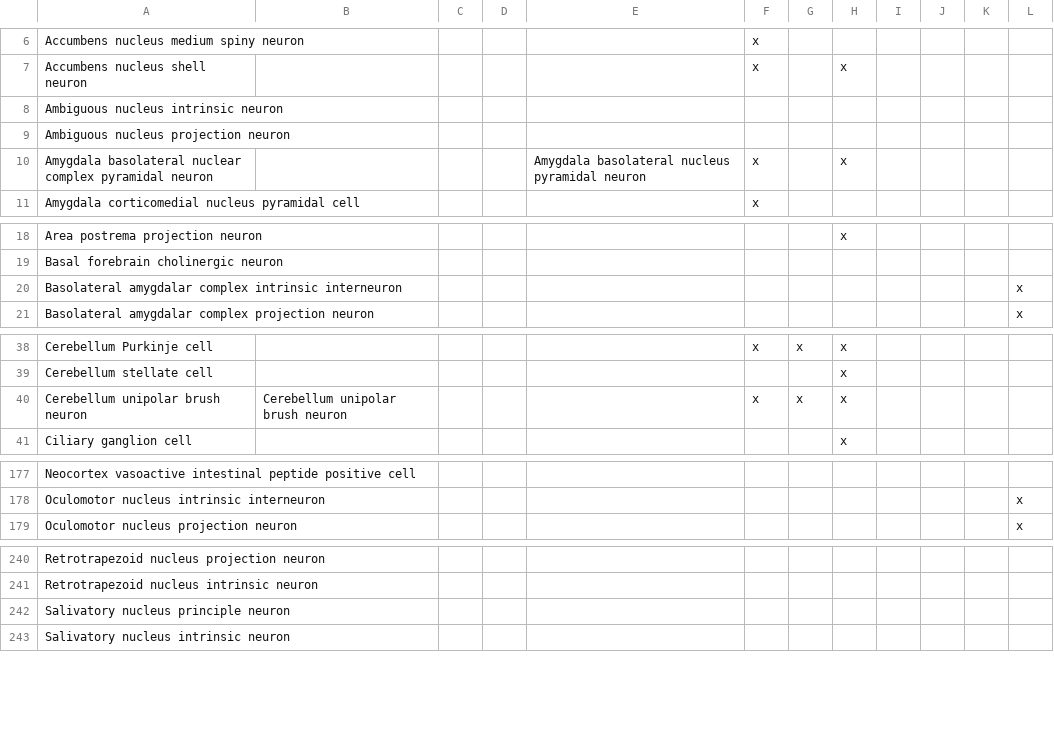
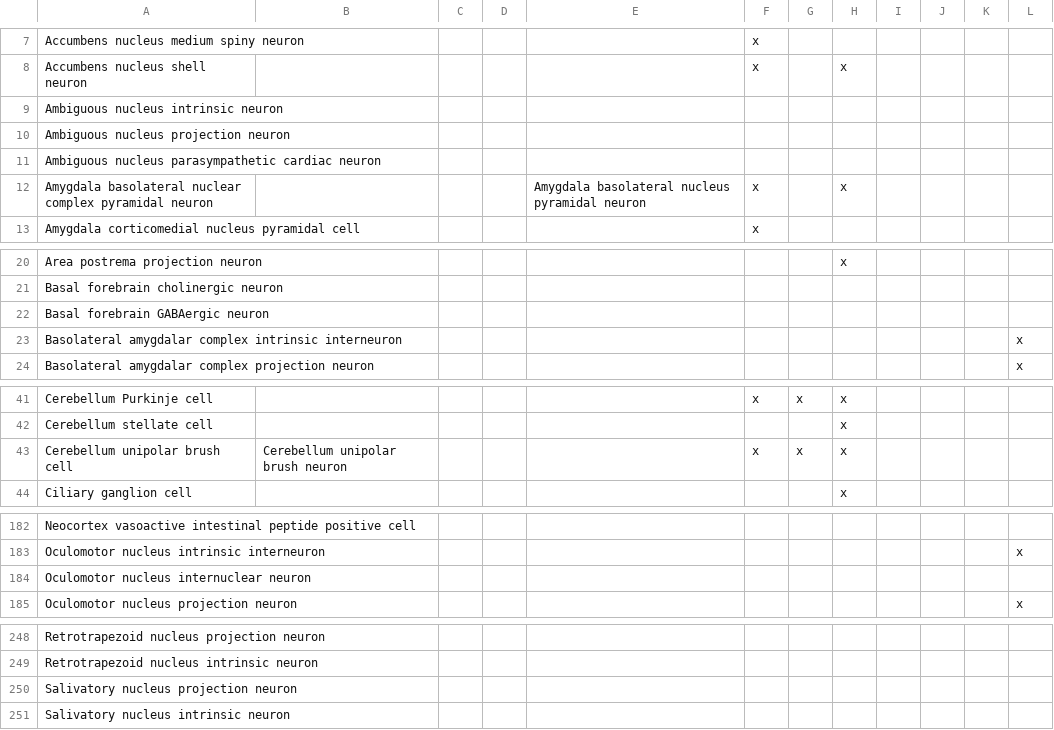
Before and after one commit to tgbugs/pyontutils, a CSV file: pyontutils/resources/common-usage-types.csv, drawn as a sheet; only a part is shown, gaps mark what is left out; the diff covers the shown part only.

```diff
--- a/pyontutils/resources/common-usage-types.csv
+++ b/pyontutils/resources/common-usage-types.csv
@@ -9,2 +10,3 @@ Ambiguous nucleus intrinsic neuron,,,,,,,,,,,
 Ambiguous nucleus projection neuron,,,,,,,,,,,
+Ambiguous nucleus parasympathetic cardiac neuron,,,,,,,,,,,
 Amygdala basolateral nuclear complex pyramidal neuron,,,,Amygdala basolateral nucleus pyramidal neuron,x,,x,,,,
@@ -19,2 +21,3 @@ Area postrema projection neuron,,,,,,,x,,,,
 Basal forebrain cholinergic neuron,,,,,,,,,,,
+Basal forebrain GABAergic neuron,,,,,,,,,,,
 Basolateral amygdalar complex intrinsic interneuron,,,,,,,,,,,x
@@ -39,3 +42,3 @@ Cerebellum Purkinje cell,,,,,x,x,x,,,,
 Cerebellum stellate cell,,,,,,,x,,,,
-Cerebellum unipolar brush neuron,Cerebellum unipolar brush neuron,,,,x,x,x,,,,
+Cerebellum unipolar brush cell,Cerebellum unipolar brush neuron,,,,x,x,x,,,,
 Ciliary ganglion cell,,,,,,,x,,,,
@@ -178,2 +183,3 @@ Neocortex vasoactive intestinal peptide positive cell,,,,,,,,,,,
 Oculomotor nucleus intrinsic interneuron,,,,,,,,,,,x
+Oculomotor nucleus internuclear neuron,,,,,,,,,,,
 Oculomotor nucleus projection neuron,,,,,,,,,,,x
@@ -241,3 +249,3 @@ Retrotrapezoid nucleus projection neuron,,,,,,,,,,,
 Retrotrapezoid nucleus intrinsic neuron,,,,,,,,,,,
-Salivatory nucleus principle neuron,,,,,,,,,,,
+Salivatory nucleus projection neuron,,,,,,,,,,,
 Salivatory nucleus intrinsic neuron,,,,,,,,,,,
```
Also changed, not shown: 5 added rows, 1 removed row and 4 edited cells elsewhere in this file.
